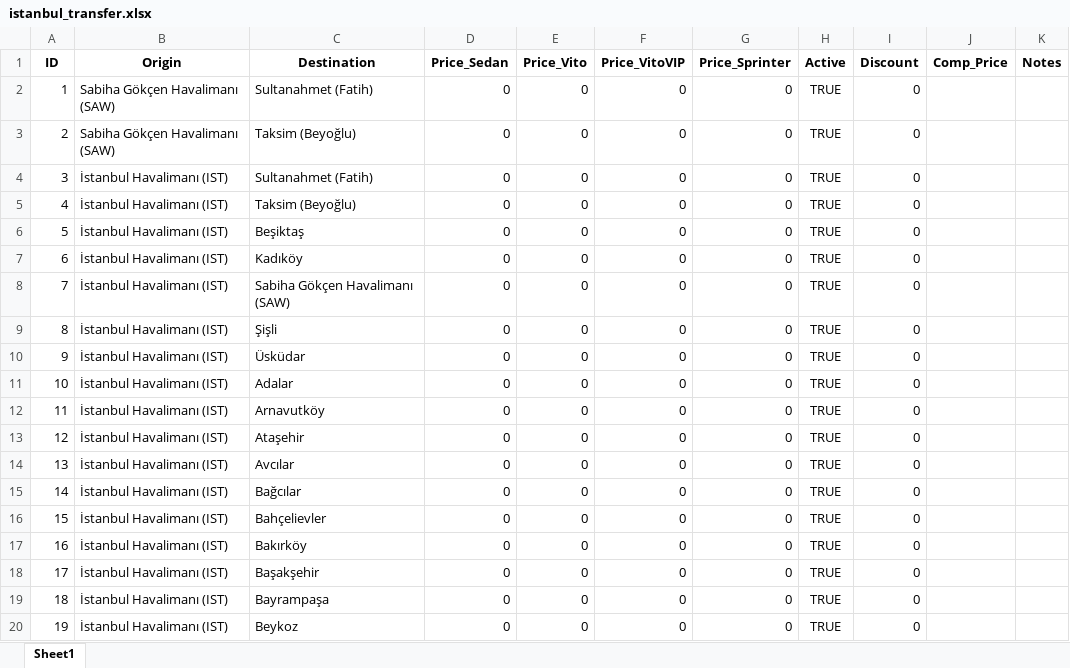
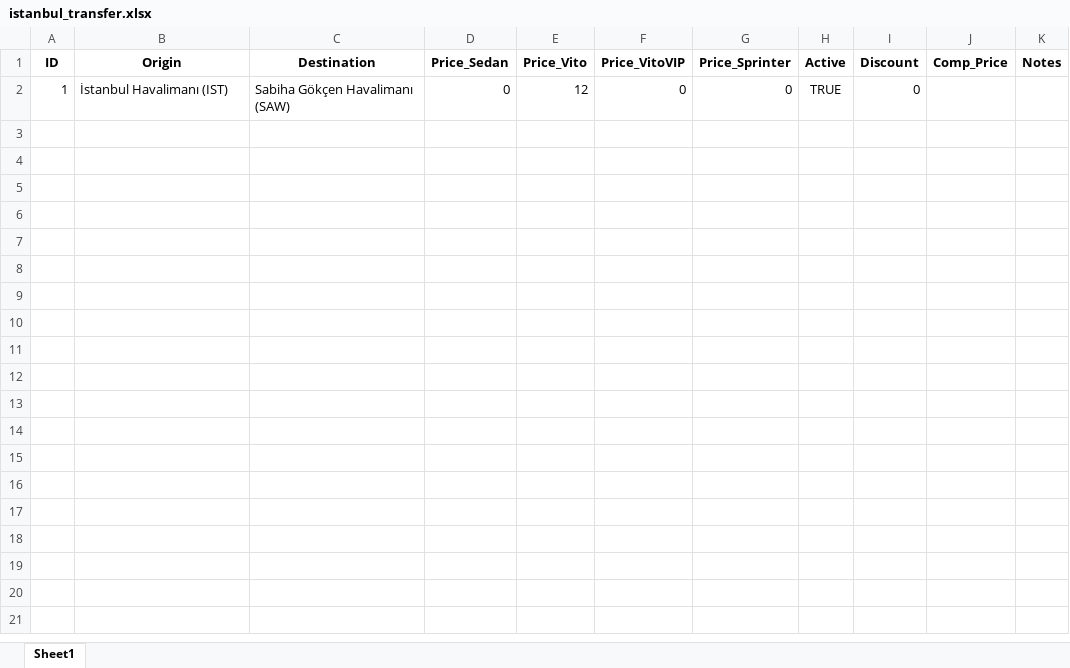
Before and after one commit to bdrtr/Shuttleport_Back, an Excel workbook: static/istanbul_transfer.xlsx, sheet Sheet1, drawn as a sheet; only a part is shown; values as stored, in another font and other column widths than the file's, no borders; the diff covers the shown part only; the diff names each change by its address in the sheet, - before the commit and + after, or states it on an @@ line.

```diff
--- a/static/istanbul_transfer.xlsx (sheet Sheet1)
+++ b/static/istanbul_transfer.xlsx (sheet Sheet1)
-B2 (Origin): Sabiha Gökçen Havalimanı (SAW)
+B2 (Origin): İstanbul Havalimanı (IST)
-C2 (Destination): Sultanahmet (Fatih)
+C2 (Destination): Sabiha Gökçen Havalimanı (SAW)
-E2 (Price_Vito): 0
+E2 (Price_Vito): 12
-row 3: 2 | Sabiha Gökçen Havalimanı (SAW) | Taksim (Beyoğlu) | 0 | 0 | 0 | 0 | TRUE | 0
-row 4: 3 | İstanbul Havalimanı (IST) | Sultanahmet (Fatih) | 0 | 0 | 0 | 0 | TRUE | 0
-row 5: 4 | İstanbul Havalimanı (IST) | Taksim (Beyoğlu) | 0 | 0 | 0 | 0 | TRUE | 0
-row 6: 5 | İstanbul Havalimanı (IST) | Beşiktaş | 0 | 0 | 0 | 0 | TRUE | 0
-row 7: 6 | İstanbul Havalimanı (IST) | Kadıköy | 0 | 0 | 0 | 0 | TRUE | 0
-row 8: 7 | İstanbul Havalimanı (IST) | Sabiha Gökçen Havalimanı (SAW) | 0 | 0 | 0 | 0 | TRUE | 0
-row 9: 8 | İstanbul Havalimanı (IST) | Şişli | 0 | 0 | 0 | 0 | TRUE | 0
-row 10: 9 | İstanbul Havalimanı (IST) | Üsküdar | 0 | 0 | 0 | 0 | TRUE | 0
-row 11: 10 | İstanbul Havalimanı (IST) | Adalar | 0 | 0 | 0 | 0 | TRUE | 0
-row 12: 11 | İstanbul Havalimanı (IST) | Arnavutköy | 0 | 0 | 0 | 0 | TRUE | 0
-row 13: 12 | İstanbul Havalimanı (IST) | Ataşehir | 0 | 0 | 0 | 0 | TRUE | 0
-row 14: 13 | İstanbul Havalimanı (IST) | Avcılar | 0 | 0 | 0 | 0 | TRUE | 0
-row 15: 14 | İstanbul Havalimanı (IST) | Bağcılar | 0 | 0 | 0 | 0 | TRUE | 0
-row 16: 15 | İstanbul Havalimanı (IST) | Bahçelievler | 0 | 0 | 0 | 0 | TRUE | 0
-row 17: 16 | İstanbul Havalimanı (IST) | Bakırköy | 0 | 0 | 0 | 0 | TRUE | 0
-row 18: 17 | İstanbul Havalimanı (IST) | Başakşehir | 0 | 0 | 0 | 0 | TRUE | 0
-row 19: 18 | İstanbul Havalimanı (IST) | Bayrampaşa | 0 | 0 | 0 | 0 | TRUE | 0
-row 20: 19 | İstanbul Havalimanı (IST) | Beykoz | 0 | 0 | 0 | 0 | TRUE | 0
```
Also changed, not shown: 63 removed rows elsewhere in this sheet, 25 other files.
